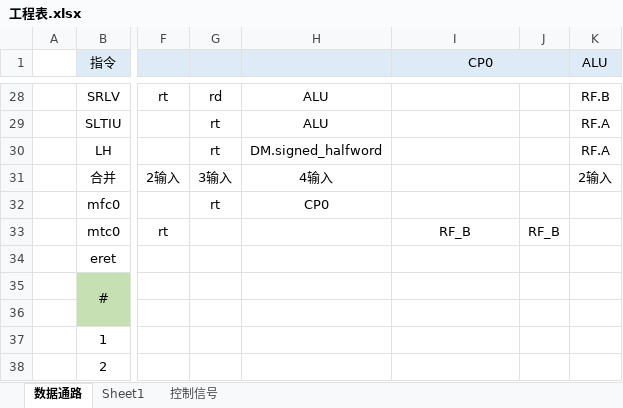
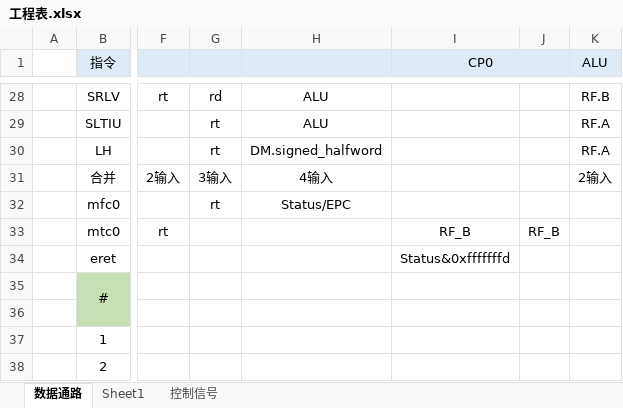
Before and after one commit to LarryHuaLong/CPU_Design, an Excel workbook: 工程表.xlsx, sheet 数据通路, drawn as a sheet; only a part is shown, gaps mark what is left out; values as stored, in another font and other column widths than the file's, no borders; the diff names each change by its address in the sheet, - before the commit and + after, or states it on an @@ line.

```diff
--- a/工程表.xlsx (sheet 数据通路)
+++ b/工程表.xlsx (sheet 数据通路)
-H32: CP0
+H32: Status/EPC
-I34 (CP0): (empty)
+I34 (CP0): Status&0xfffffffd
```
Also changed, not shown: sheet 控制信号, 4 other files.
